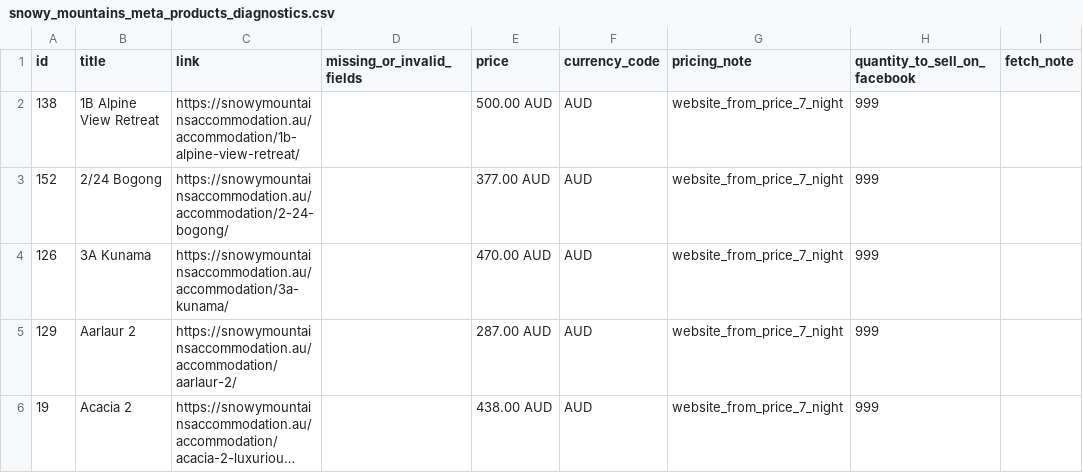
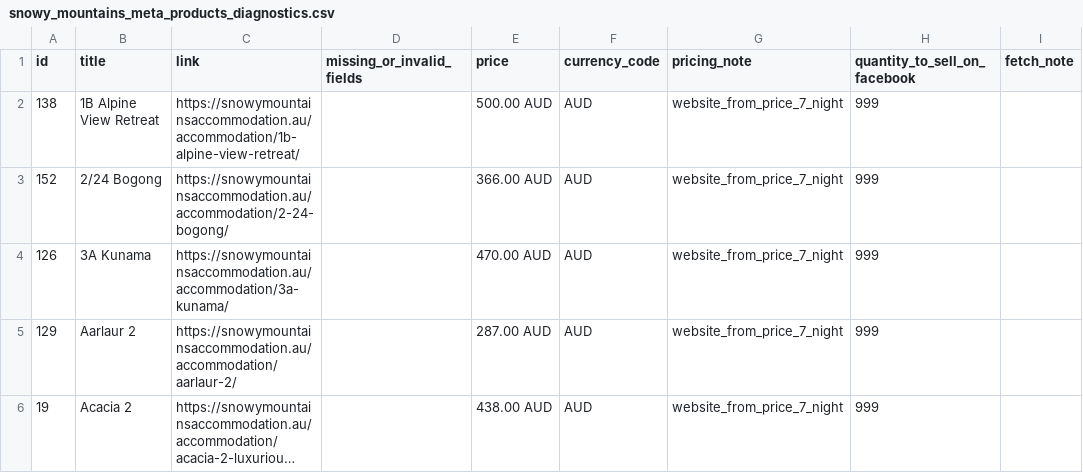
Before and after one commit to katie616/snowy-meta-feed, a CSV file: docs/snowy_mountains_meta_products_diagnostics.csv, drawn as a sheet; only a part is shown; long unchanged cells end in …; the diff covers the shown part only.

```diff
--- a/docs/snowy_mountains_meta_products_diagnostics.csv
+++ b/docs/snowy_mountains_meta_products_diagnostics.csv
@@ -2,3 +2,3 @@ id,title,link,missing_or_invalid_fields,price,currency_code,pricing_note,quantit
 138,1B Alpine View Retreat,https://snowymountainsaccommodation.au/accommodation/1b-alpine-view-retreat/,,500.00 AUD,AUD,website_from_price_7_night,999,
-152,2/24 Bogong,https://snowymountainsaccommodation.au/accommodation/2-24-bogong/,,377.00 AUD,AUD,website_from_price_7_night,999,
+152,2/24 Bogong,https://snowymountainsaccommodation.au/accommodation/2-24-bogong/,,366.00 AUD,AUD,website_from_price_7_night,999,
 126,3A Kunama,https://snowymountainsaccommodation.au/accommodation/3a-kunama/,,470.00 AUD,AUD,website_from_price_7_night,999,
```
Also changed, not shown: 1 added row, 1 removed row and 4 edited cells elsewhere in this file, docs/snowy_mountains_meta_products.csv.
